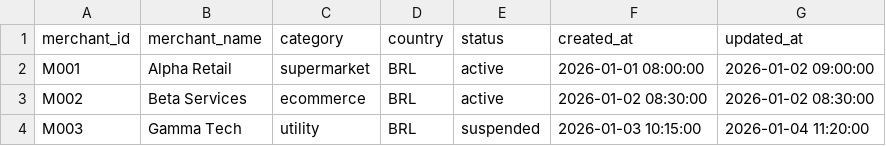
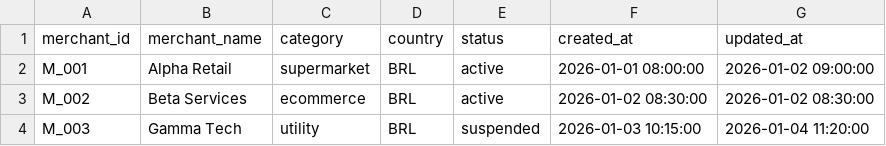
Before and after one commit to MahnazAkbariKasten/wave-dbt-analytics, a CSV file: seeds/raw_merchants.csv, drawn as a sheet.

```diff
--- a/seeds/raw_merchants.csv
+++ b/seeds/raw_merchants.csv
@@ -1,4 +1,4 @@
 merchant_id,merchant_name,category,country,status,created_at,updated_at
-M001,Alpha Retail,supermarket,BRL,active,2026-01-01 08:00:00,2026-01-02 09:00:00
-M002,Beta Services,ecommerce,BRL,active,2026-01-02 08:30:00,2026-01-02 08:30:00
-M003,Gamma Tech,utility,BRL,suspended,2026-01-03 10:15:00,2026-01-04 11:20:00
+M_001,Alpha Retail,supermarket,BRL,active,2026-01-01 08:00:00,2026-01-02 09:00:00
+M_002,Beta Services,ecommerce,BRL,active,2026-01-02 08:30:00,2026-01-02 08:30:00
+M_003,Gamma Tech,utility,BRL,suspended,2026-01-03 10:15:00,2026-01-04 11:20:00
```
Also changed, not shown: seeds/raw_wallets.csv, 7 other files.
